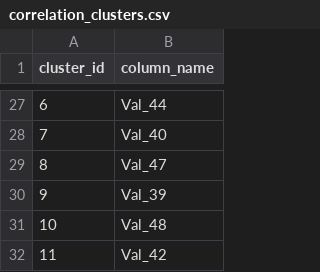
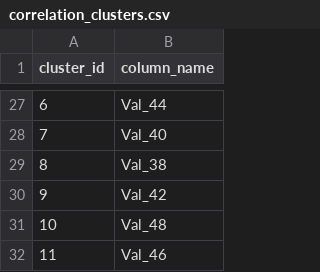
Before and after one commit to Ammar-Shaikh-Cell/PM-Project-Final, a CSV file: timeSeriesDB/time-series-database/sensor_mapping_outputs/results/correlation_clusters.csv, drawn as a sheet; only a part is shown, gaps mark what is left out; the diff covers the shown part only.

```diff
--- a/timeSeriesDB/time-series-database/sensor_mapping_outputs/results/correlation_clusters.csv
+++ b/timeSeriesDB/time-series-database/sensor_mapping_outputs/results/correlation_clusters.csv
@@ -28,5 +28,5 @@ cluster_id,column_name
 7,Val_40
-8,Val_47
-9,Val_39
+8,Val_38
+9,Val_42
 10,Val_48
-11,Val_42
+11,Val_46
```
Also changed, not shown: 2 added rows, 2 removed rows and 23 edited cells elsewhere in this file, timeSeriesDB/time-series-database/sensor_mapping_outputs/results/cleaning_log.csv, timeSeriesDB/time-series-database/sensor_mapping_outputs/results/sensor_mapping_table_simplified.csv, 7 other files.
